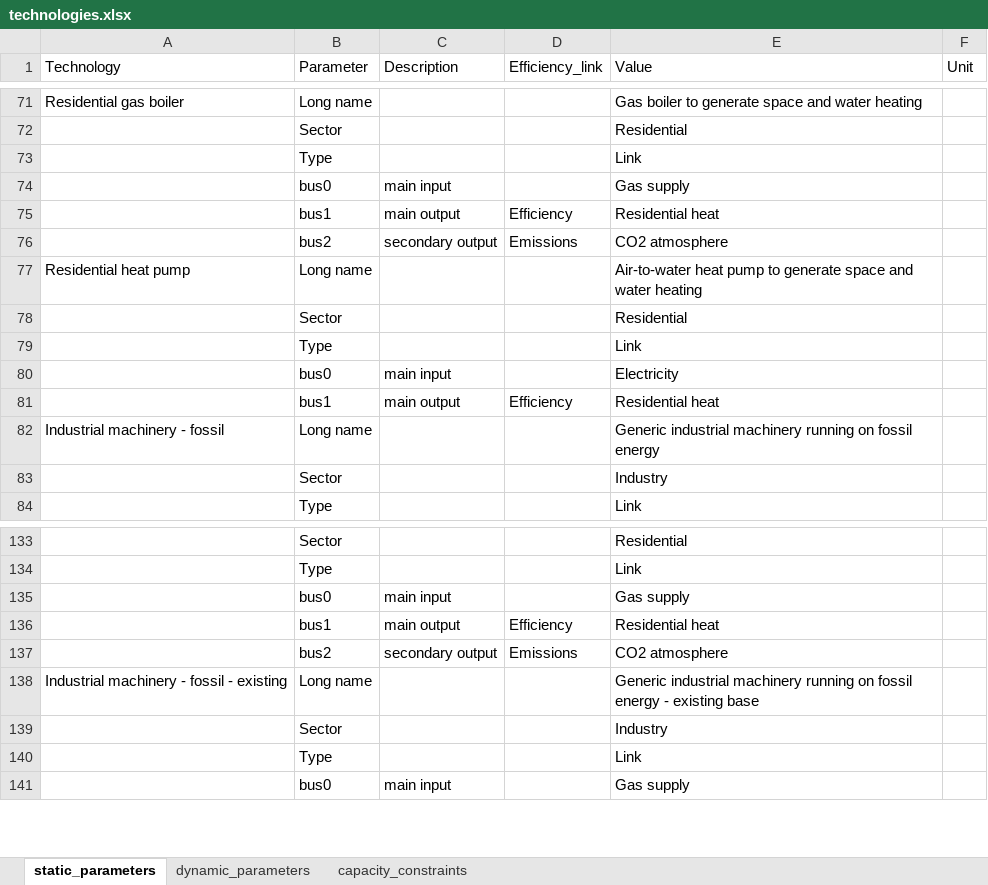
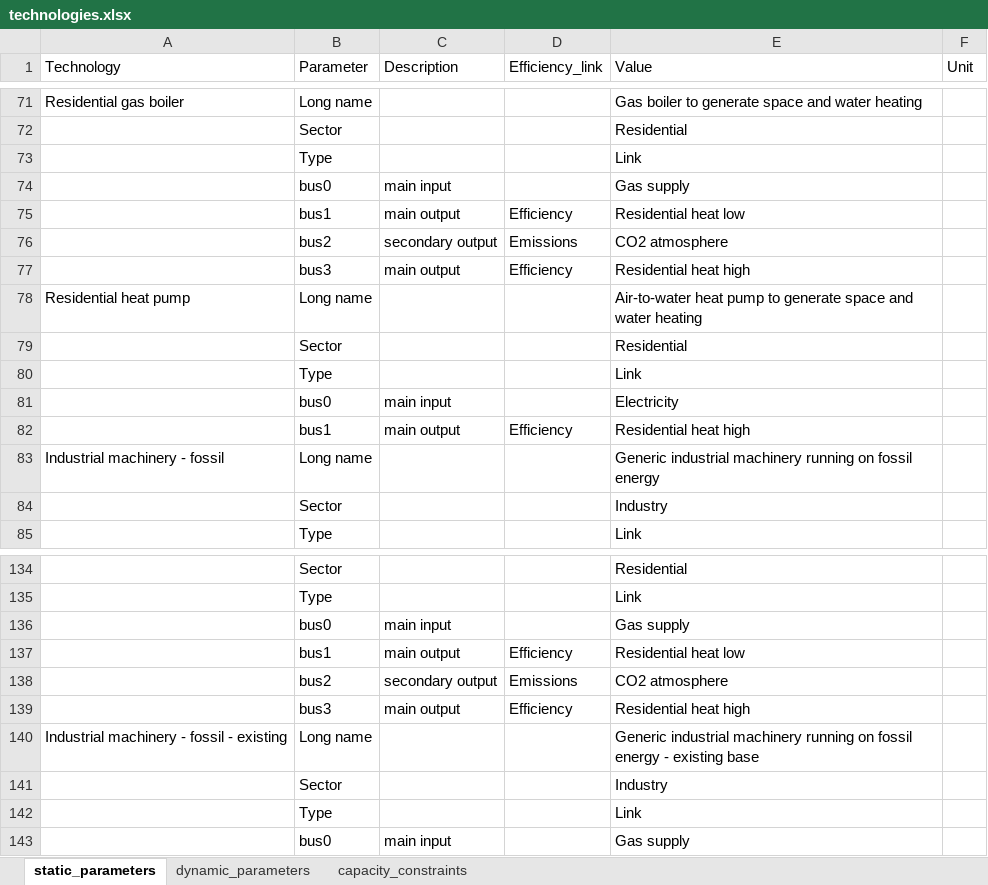
Before and after one commit to annacerato88/Modelling_for_transitions_Group, an Excel workbook: Group Assignment MfT/input_databases/default/technologies.xlsx, sheet static_parameters, drawn as a sheet; only a part is shown, gaps mark what is left out; values as stored, in another font and other column widths than the file's, no borders; addresses are those after the commit; the diff names each change by its address in the sheet, - before the commit and + after, or states it on an @@ line.

```diff
--- a/Group Assignment MfT/input_databases/default/technologies.xlsx (sheet static_parameters)
+++ b/Group Assignment MfT/input_databases/default/technologies.xlsx (sheet static_parameters)
-E75 (Value): Residential heat
+E75 (Value): Residential heat low
+row 77:  | bus3 | main output | Efficiency | Residential heat high
-E82 (Value): Residential heat
+E82 (Value): Residential heat high
-E137 (Value): Residential heat
+E137 (Value): Residential heat low
+row 139:  | bus3 | main output | Efficiency | Residential heat high
```
Also changed, not shown: sheet dynamic_parameters, Group Assignment MfT/input_databases/default/demand.xlsx, 10 other files.
